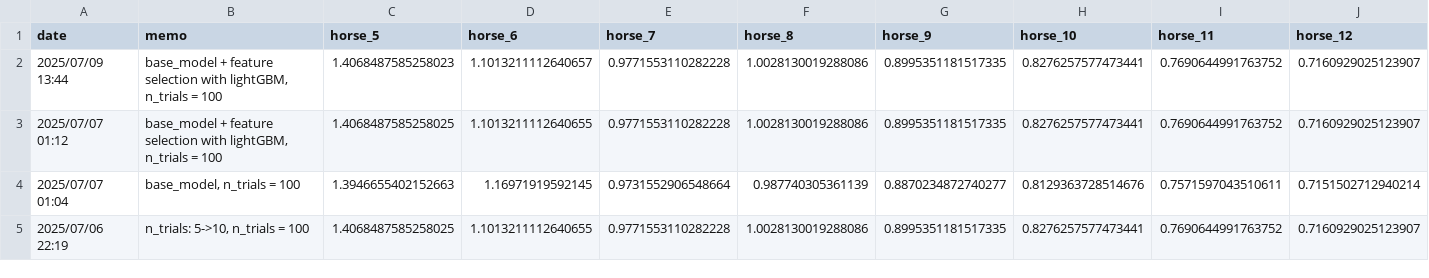
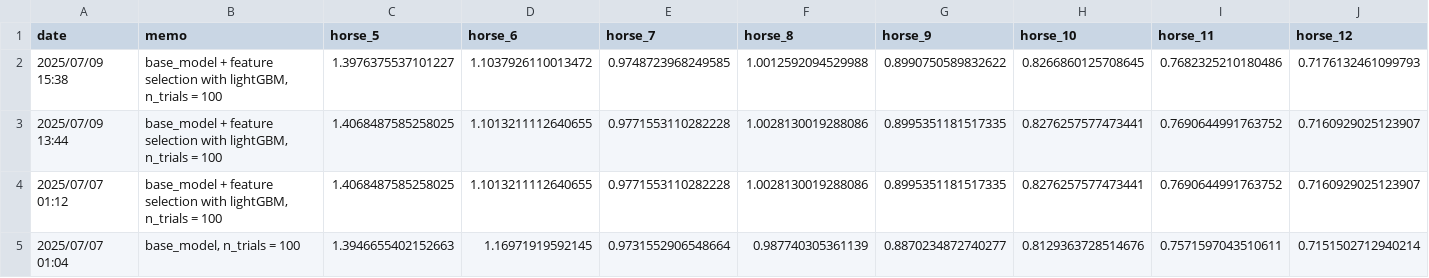
Before and after one commit to NaganagaKen/HORSE_RACING, a CSV file: Memo/logloss_score_of_each_horse_N_multi.csv, drawn as a sheet; only a part is shown; the shorter side is filled out with more unchanged rows; addresses are those after the commit; rows hold the shown columns only; the diff names each change by its address in the sheet, - before the commit and + after, or states it on an @@ line.

```diff
--- a/Memo/logloss_score_of_each_horse_N_multi.csv
+++ b/Memo/logloss_score_of_each_horse_N_multi.csv
+row 2: 2025/07/09 15:38 | base_model + feature selection with lightGBM, n_trials = 100 | 1.3976375537101227 | 1.1037926110013472 | 0.9748723968249585 | 1.0012592094529988 | 0.8990750589832622 | 0.8266860125708645 | 0.7682325210180486 | 0.7176132461099793
-C3 (horse_5): 1.4068487585258023
+C3 (horse_5): 1.4068487585258025
-D3 (horse_6): 1.1013211112640657
+D3 (horse_6): 1.1013211112640655
```
Also changed, not shown: 4 other files.
